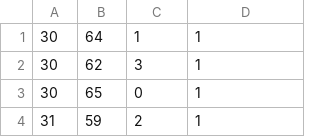
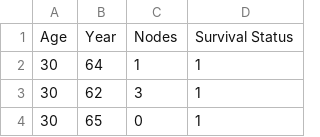
Before and after one commit to aaaraafaat/Data-Analysis-101, a CSV file: haberman.csv, drawn as a sheet; only a part is shown; the shorter side is filled out with more unchanged rows.

Commit message:
Update haberman.csv

```diff
--- a/haberman.csv
+++ b/haberman.csv
@@ -1 +1,2 @@
+Age,Year,Nodes, Survival Status
 30,64,1,1
```
